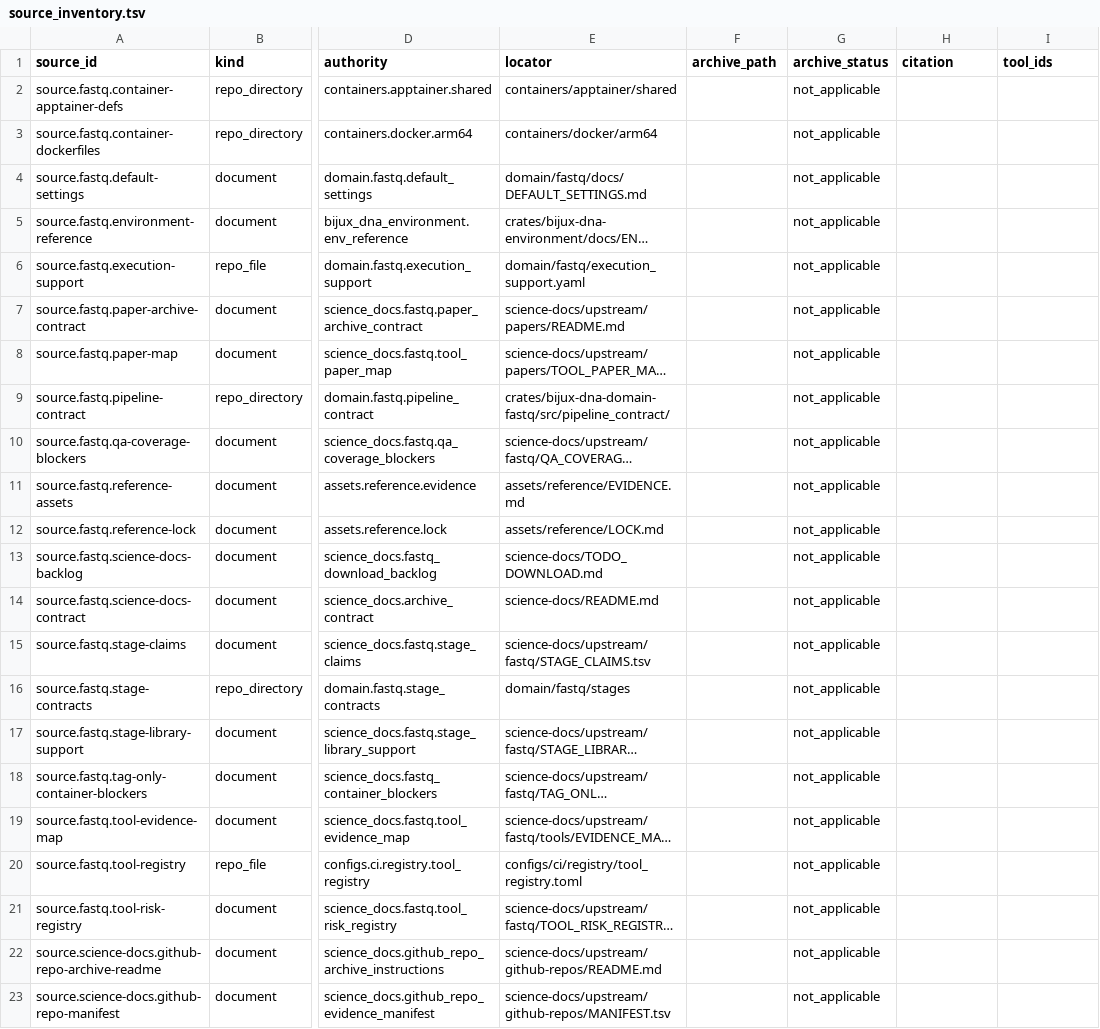
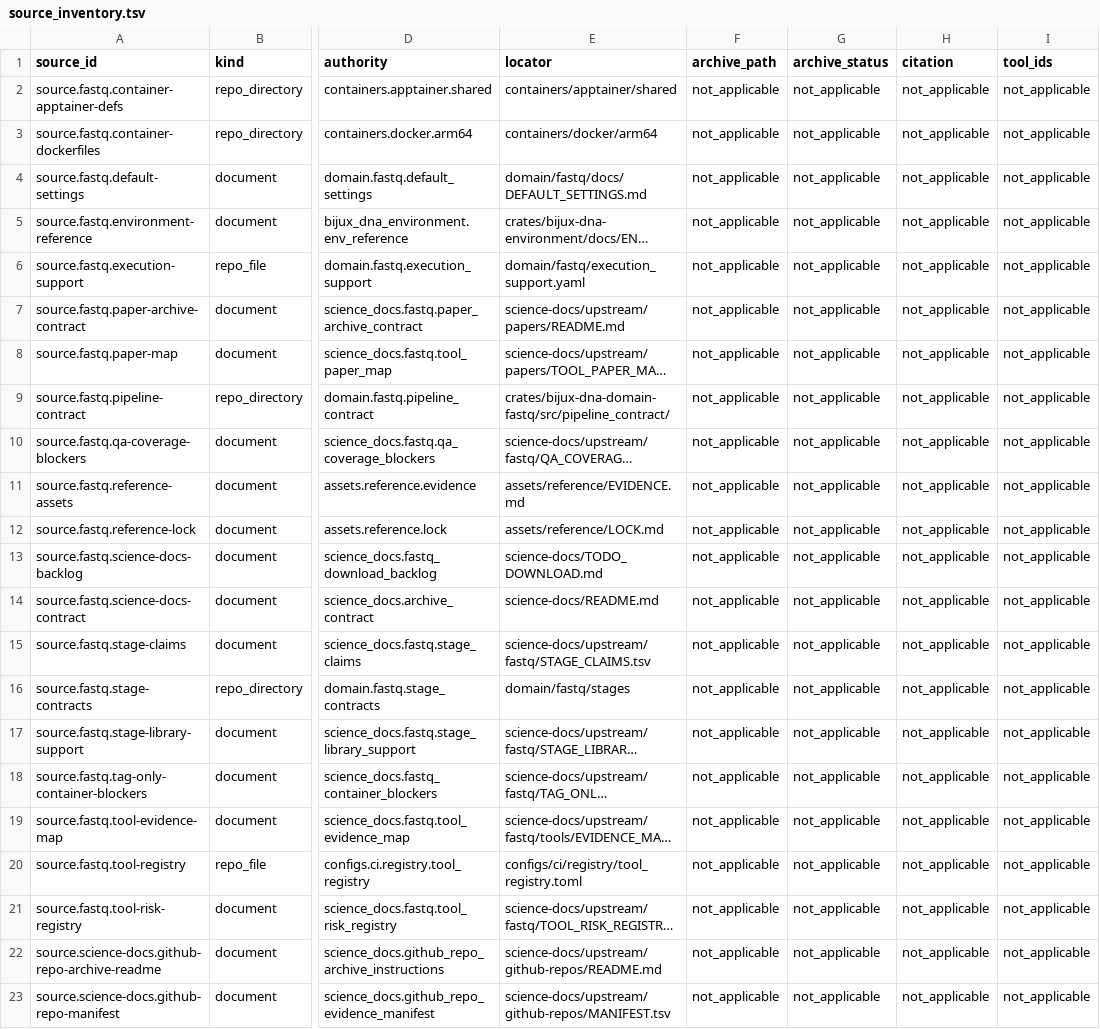
Before and after one commit to bijux/bijux-genomics, a TSV file: science/generated/current/evidence/source_inventory.tsv, drawn as a sheet; only a part is shown, gaps mark what is left out; long unchanged cells end in …; the diff names each change by its address in the sheet, - before the commit and + after, or states it on an @@ line.

Commit message:
fix(science): preserve source inventory columns

```diff
--- a/science/generated/current/evidence/source_inventory.tsv
+++ b/science/generated/current/evidence/source_inventory.tsv
-F2:F23 (archive_path): (empty)
+F2:F23 (archive_path): not_applicable
-H2:H23 (citation): (empty)
+H2:H23 (citation): not_applicable
-I2:I23 (tool_ids): (empty)
+I2:I23 (tool_ids): not_applicable
```
Also changed, not shown: 1 other file.
